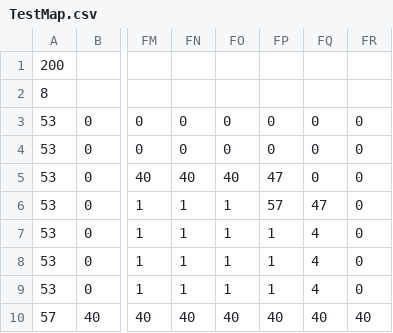
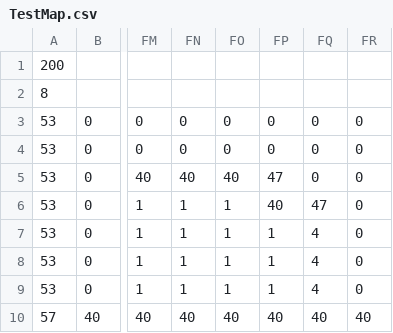
Before and after one commit to sh3baka/Bootcamp_Slider, a CSV file: src/main/Resources/TestMap.csv, drawn as a sheet; only a part is shown, gaps mark what is left out; the diff names each change by its address in the sheet, - before the commit and + after, or states it on an @@ line.

```diff
--- a/src/main/Resources/TestMap.csv
+++ b/src/main/Resources/TestMap.csv
-FP6: 57
+FP6: 40
```
Also changed, not shown: 2 other files.
